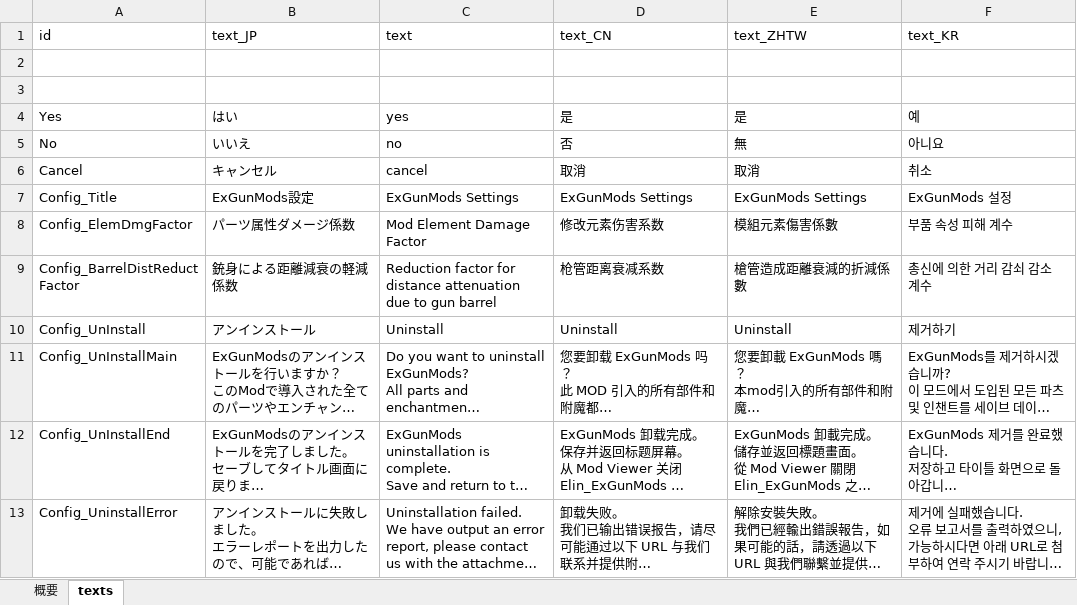
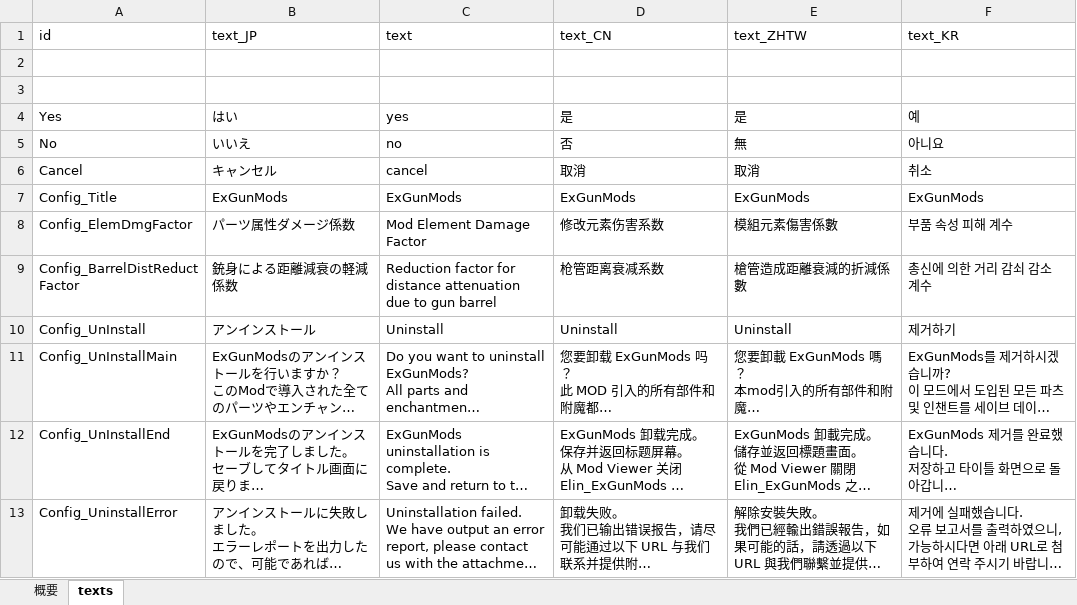
Before and after one commit to yu-ituki/ElinMod, an Excel workbook: Elin_ExGunMods/data/resource/tables/mod_texts.xlsm, sheet texts, drawn as a sheet; long unchanged cells end in …; values as stored, in another font and other column widths than the file's, no borders; charts and pictures not drawn; the diff names each change by its address in the sheet, - before the commit and + after, or states it on an @@ line.

```diff
--- a/Elin_ExGunMods/data/resource/tables/mod_texts.xlsm (sheet texts)
+++ b/Elin_ExGunMods/data/resource/tables/mod_texts.xlsm (sheet texts)
-B7 (text_JP): ExGunMods設定
+B7 (text_JP): ExGunMods
-C7 (text): ExGunMods Settings
+C7 (text): ExGunMods
-D7 (text_CN): ExGunMods Settings
+D7 (text_CN): ExGunMods
-E7 (text_ZHTW): ExGunMods Settings
+E7 (text_ZHTW): ExGunMods
-F7 (text_KR): ExGunMods 설정
+F7 (text_KR): ExGunMods
```
Also changed, not shown: Elin_AutoCrafter/data/resource/tables/mod_texts.xlsm, Elin_AutoEat/data/resource/tables/mod_texts.xlsm, 41 other files.
